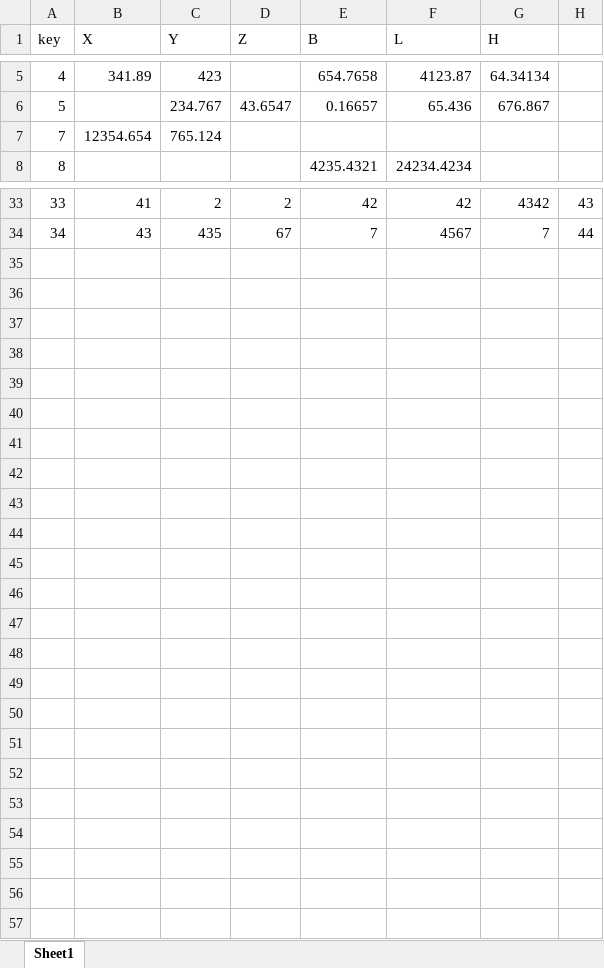
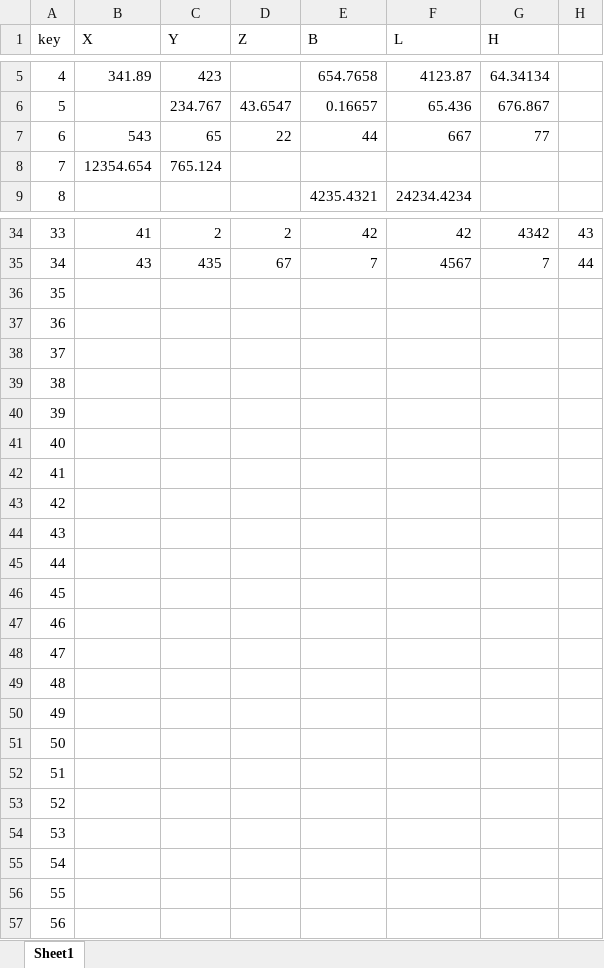
Before and after one commit to yuluoqingtian/BLH-XYZ, an Excel workbook: 新建 Microsoft Excel 工作表.xlsx, sheet Sheet1, drawn as a sheet; only a part is shown, gaps mark what is left out; values as stored, in another font and other column widths than the file's, no borders; the diff names each change by its address in the sheet, - before the commit and + after, or states it on an @@ line.

```diff
--- a/新建 Microsoft Excel 工作表.xlsx (sheet Sheet1)
+++ b/新建 Microsoft Excel 工作表.xlsx (sheet Sheet1)
+row 7: 6 | 543 | 65 | 22 | 44 | 667 | 77
+row 36: 35
+row 37: 36
+row 38: 37
+row 39: 38
+row 40: 39
+row 41: 40
+row 42: 41
+row 43: 42
+row 44: 43
+row 45: 44
+row 46: 45
+row 47: 46
+row 48: 47
+row 49: 48
+row 50: 49
+row 51: 50
+row 52: 51
+row 53: 52
+row 54: 53
+row 55: 54
+row 56: 55
+row 57: 56
```
Also changed, not shown: 新建 Microsoft Excel 工作表2.xlsx, 20 other files.
